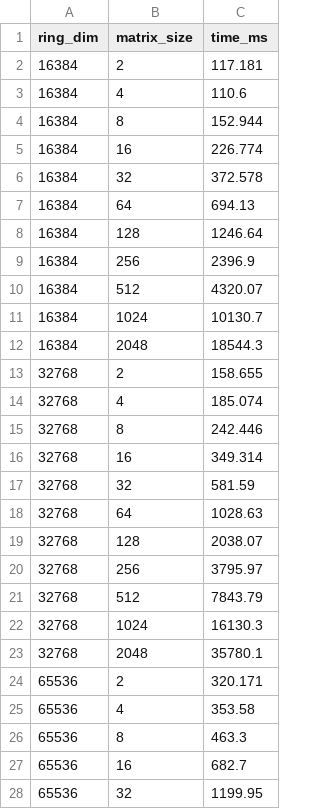
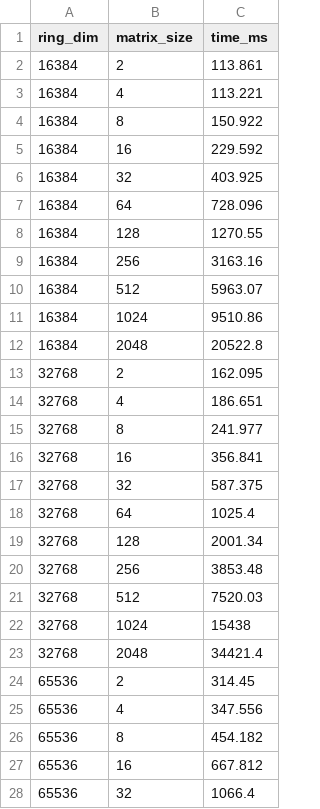
Before and after one commit to amcloudy/fhe-algorithms, a CSV file: bench/matvec/matvec_ring_bench.csv, drawn as a sheet; only a part is shown; the diff covers the shown part only.

```diff
--- a/bench/matvec/matvec_ring_bench.csv
+++ b/bench/matvec/matvec_ring_bench.csv
@@ -1,28 +1,28 @@
 ring_dim,matrix_size,time_ms
-16384,2,117.181
-16384,4,110.6
-16384,8,152.944
-16384,16,226.774
-16384,32,372.578
-16384,64,694.13
-16384,128,1246.64
-16384,256,2396.9
-16384,512,4320.07
-16384,1024,10130.7
-16384,2048,18544.3
-32768,2,158.655
-32768,4,185.074
-32768,8,242.446
-32768,16,349.314
-32768,32,581.59
-32768,64,1028.63
-32768,128,2038.07
-32768,256,3795.97
-32768,512,7843.79
-32768,1024,16130.3
-32768,2048,35780.1
-65536,2,320.171
-65536,4,353.58
-65536,8,463.3
-65536,16,682.7
-65536,32,1199.95
+16384,2,113.861
+16384,4,113.221
+16384,8,150.922
+16384,16,229.592
+16384,32,403.925
+16384,64,728.096
+16384,128,1270.55
+16384,256,3163.16
+16384,512,5963.07
+16384,1024,9510.86
+16384,2048,20522.8
+32768,2,162.095
+32768,4,186.651
+32768,8,241.977
+32768,16,356.841
+32768,32,587.375
+32768,64,1025.4
+32768,128,2001.34
+32768,256,3853.48
+32768,512,7520.03
+32768,1024,15438
+32768,2048,34421.4
+65536,2,314.45
+65536,4,347.556
+65536,8,454.182
+65536,16,667.812
+65536,32,1066.4
```
Also changed, not shown: 17 edited cells elsewhere in this file, 10 other files.
